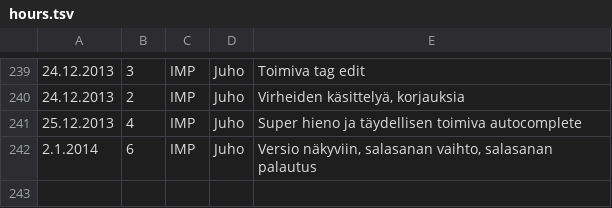
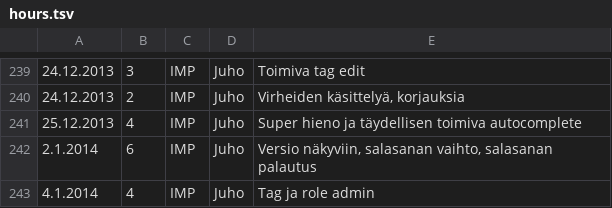
Before and after one commit to Deraen/skillproject, a TSV file: hours.tsv, drawn as a sheet; only a part is shown, gaps mark what is left out.

Commit message:
ProjectBot

```diff
--- a/hours.tsv
+++ b/hours.tsv
@@ -242 +242,2 @@
 2.1.2014	6	IMP	Juho	Versio näkyviin, salasanan vaihto, salasanan palautus
+4.1.2014	4	IMP	Juho	Tag ja role admin
```
